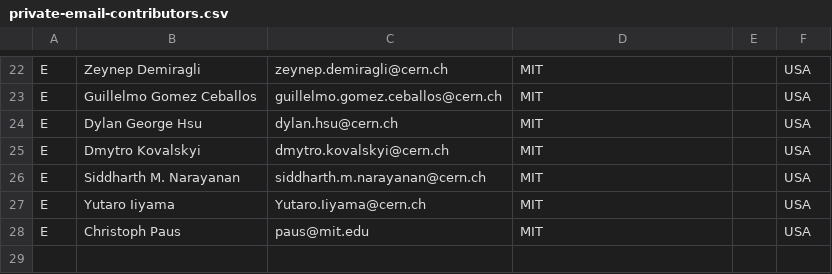
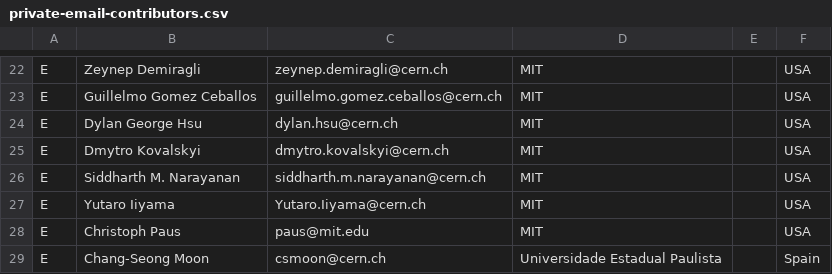
Before and after one commit to LHC-DMWG/DMF-EarlyRun2Models-whitepaper, a CSV file: doc/contributors/private-email-contributors.csv, drawn as a sheet; only a part is shown, gaps mark what is left out; the diff names each change by its address in the sheet, - before the commit and + after, or states it on an @@ line.

Commit message:
Authorlist
git-svn-id: svn+ssh://svn.cern.ch/reps/LHCDMF/trunk@468 4525493e-7705-40b1-a816-d608a930855b

```diff
--- a/doc/contributors/private-email-contributors.csv
+++ b/doc/contributors/private-email-contributors.csv
+row 29: E | Chang-Seong Moon | csmoon@cern.ch | Universidade Estadual Paulista |  | Spain
```
Also changed, not shown: 1 other file.
